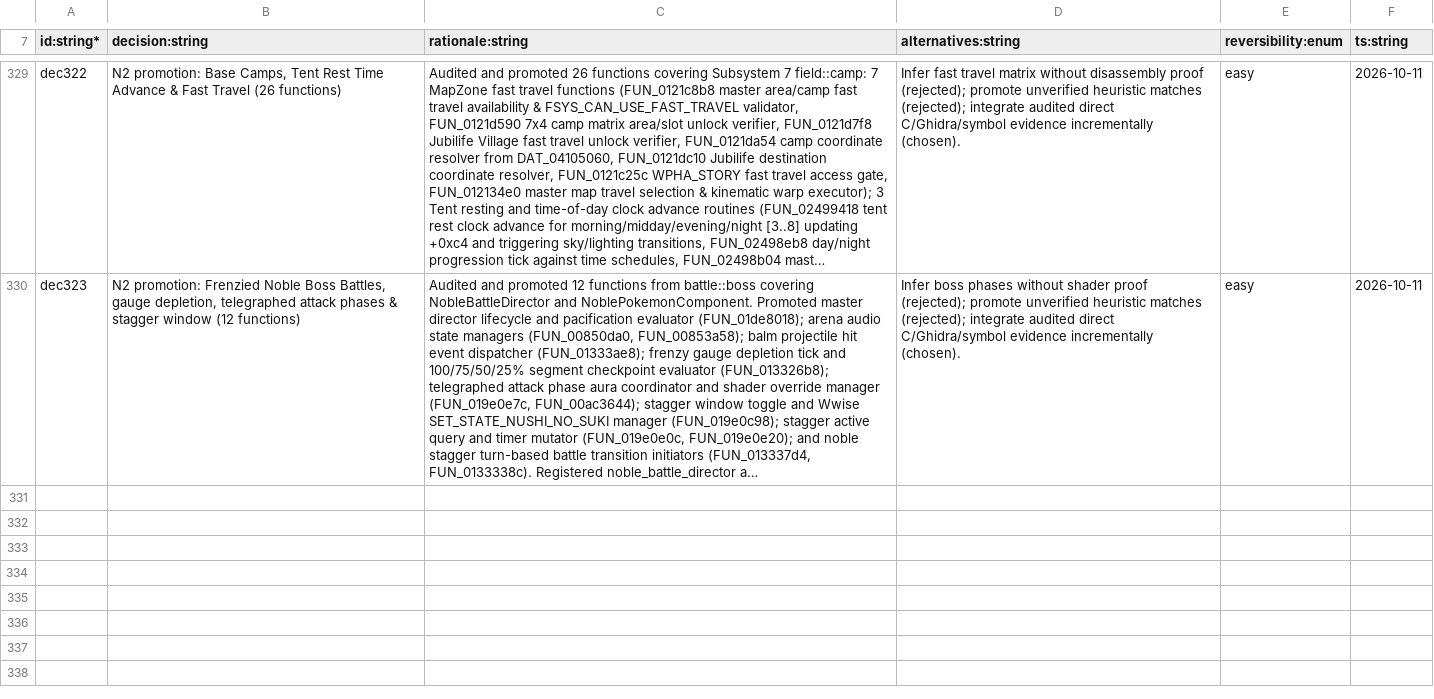
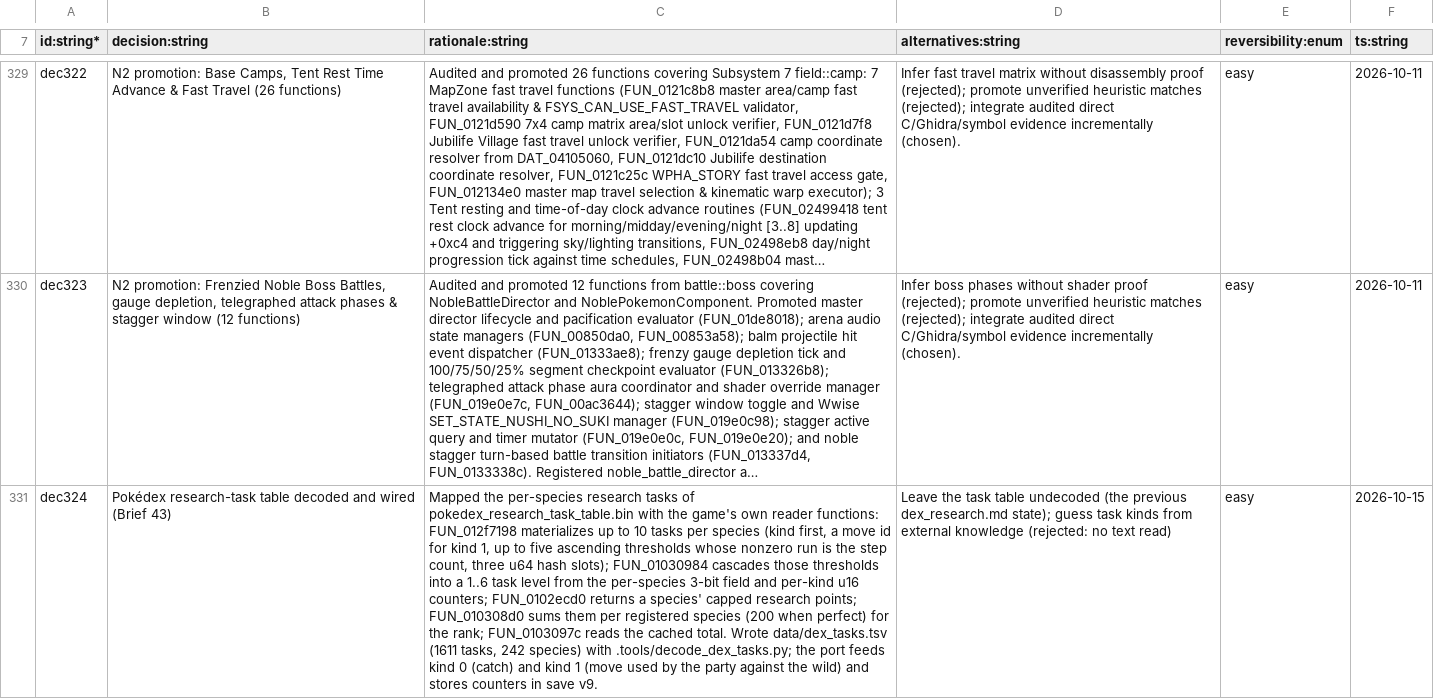
Before and after one commit to NicoRuedaA/project-arceus, a TSV file: sheets/decisions.tsv, drawn as a sheet; only a part is shown, gaps mark what is left out; long unchanged cells end in …; the diff names each change by its address in the sheet, - before the commit and + after, or states it on an @@ line.

Commit message:
feat(dex): decode the research-task catalog and wire Pokédex research (brief 43)
Decode pokedex_research_task_table.bin with the game's own readers: 1611 tasks
over 242 species into data/dex_tasks.tsv (species, kind, move target, up to five
ascending thresholds and step count). The model computes task levels from the
threshold cascade, points per step, species levels, the perfect flag and the
rank total for the decoded ladder; catches feed kind 0 and the moves the party
uses against the wild feed kind 1. Save format v9 adds the research counters
with a documented v8 migration, and the Pokédex screen shows the player rank,
each caught species' level/points and the selected species' task list.

Tools: .tools/decode_dex_tasks.py (pinned build). Reports: dex_research.md.
Ledger: dec324 and the read functions' evidence rows.

```diff
--- a/sheets/decisions.tsv
+++ b/sheets/decisions.tsv
+row 331: dec324 | Pokédex research-task table decoded and wired (Brief 43) | Mapped the per-species research tasks of pokedex_research_task_table.bin with the game's own reader functions: FUN_012f7198 materializes up to 10 tasks per species (kind first, a move id for kind 1, up to five ascending thresholds whose nonzero run is the step count, three u64 hash slots); FUN_01030984 cascades those thresholds into a 1..6 task level from the per-species 3-bit field and per-kind u16 counters; FUN_0102ecd0 returns a species' capped research points; FUN_010308d0 sums them per registered species (200 when perfect) for the rank; FUN_0103097c reads the cached total. Wrote data/dex_tasks.tsv (1611 tasks, 242 species) with .tools/decode_dex_tasks.py; the port feeds kind 0 (catch) and kind 1 (move used by the party against the wild) and stores counters in save v9. | Leave the task table undecoded (the previous dex_research.md state); guess task kinds from external knowledge (rejected: no text read) | easy | 2026-10-15
```
Also changed, not shown: 11 other files.
